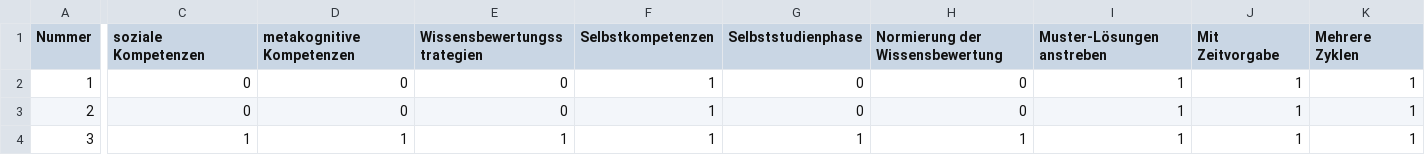
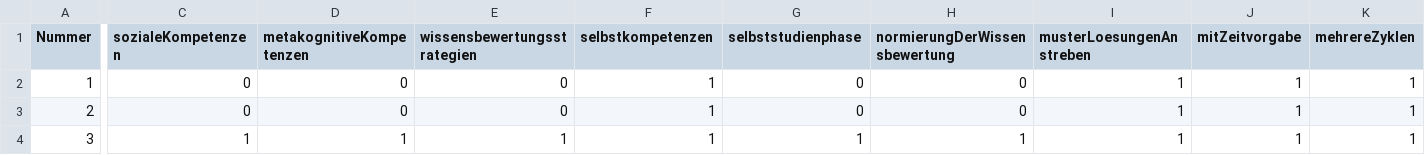
Before and after one commit to SaLuKra/LEAD, a CSV file: data.csv, drawn as a sheet; only a part is shown, gaps mark what is left out; the diff covers the shown part only; the diff names each change by its address in the sheet, - before the commit and + after, or states it on an @@ line.

Commit message:
Spaltenbezeichnungen konform zu Variablen

```diff
--- a/data.csv
+++ b/data.csv
-C1: soziale Kompetenzen
+C1: sozialeKompetenzen
-D1: metakognitive Kompetenzen
+D1: metakognitiveKompetenzen
-E1: Wissensbewertungsstrategien
+E1: wissensbewertungsstrategien
-F1: Selbstkompetenzen
+F1: selbstkompetenzen
-G1: Selbststudienphase
+G1: selbststudienphase
-H1: Normierung der Wissensbewertung
+H1: normierungDerWissensbewertung
-I1: Muster-Lösungen anstreben
+I1: musterLoesungenAnstreben
-J1: Mit Zeitvorgabe
+J1: mitZeitvorgabe
-K1: Mehrere Zyklen
+K1: mehrereZyklen
```
Also changed, not shown: 8 edited cells elsewhere in this file.
